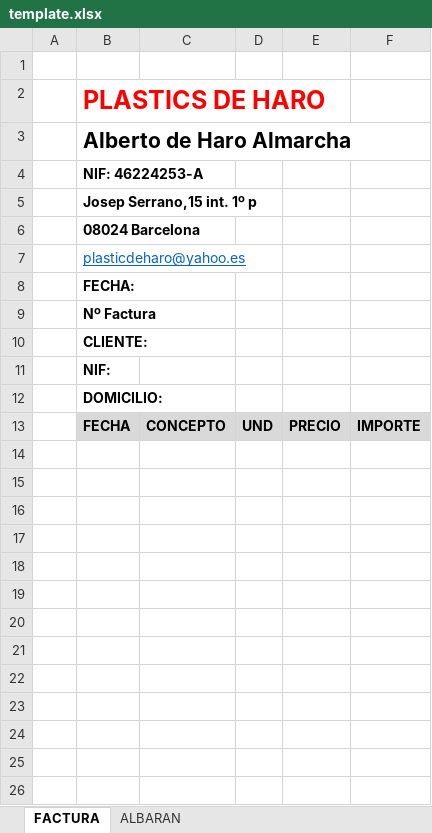
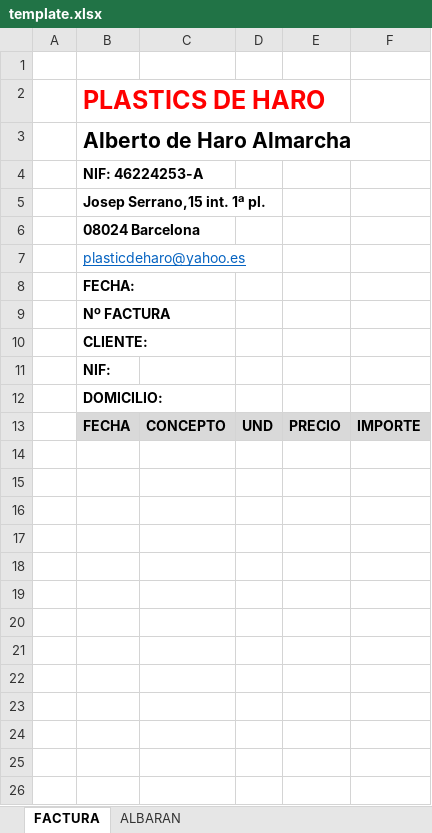
Before and after one commit to deukDeharo/plastics-deharo, an Excel workbook: src/main/resources/static/template.xlsx, sheet FACTURA, drawn as a sheet; only a part is shown; the shorter side is filled out with more unchanged rows; values as stored, in another font and other column widths than the file's, no borders; the diff names each change by its address in the sheet, - before the commit and + after, or states it on an @@ line.

```diff
--- a/src/main/resources/static/template.xlsx (sheet FACTURA)
+++ b/src/main/resources/static/template.xlsx (sheet FACTURA)
-B5: Josep Serrano,15 int. 1º p
+B5: Josep Serrano,15 int. 1ª pl.
-B9: Nº Factura
+B9: Nº FACTURA
+row 14: (empty)
+row 15: (empty)
+row 16: (empty)
+row 17: (empty)
+row 18: (empty)
+row 19: (empty)
```
Also changed, not shown: 19 other files.
